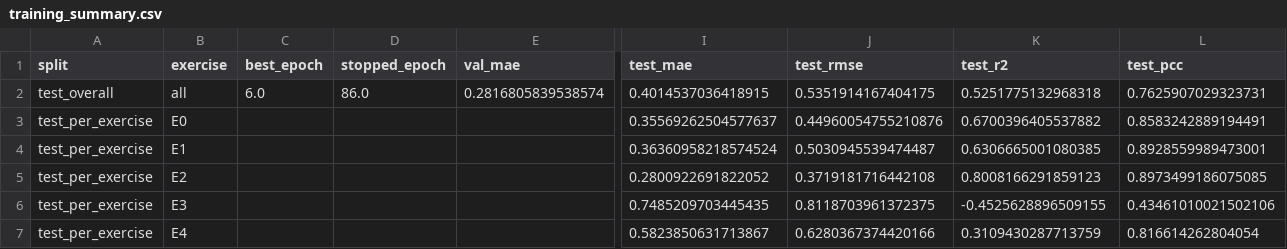
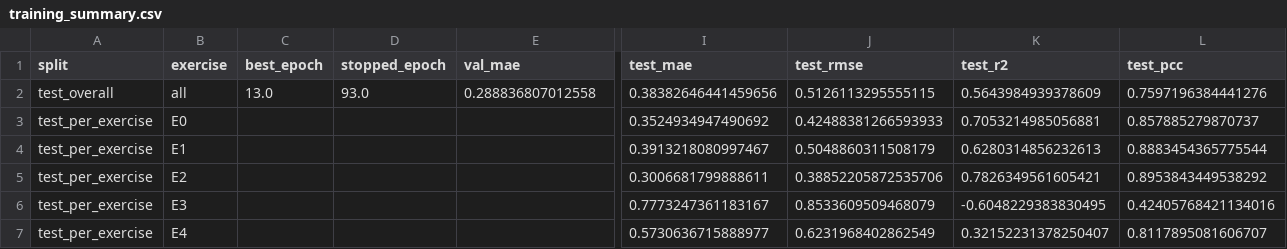
Before and after one commit to Masa-Shaheen/Results, a CSV file: training_summary.csv, drawn as a sheet; only a part is shown, gaps mark what is left out; the diff covers the shown part only; the diff names each change by its address in the sheet, - before the commit and + after, or states it on an @@ line.

Commit message:
Update training results and plots

```diff
--- a/training_summary.csv
+++ b/training_summary.csv
-C2 (best_epoch): 6.0
+C2 (best_epoch): 13.0
-D2 (stopped_epoch): 86.0
+D2 (stopped_epoch): 93.0
-E2 (val_mae): 0.2816805839538574
+E2 (val_mae): 0.288836807012558
-I2 (test_mae): 0.4014537036418915
+I2 (test_mae): 0.38382646441459656
-J2 (test_rmse): 0.5351914167404175
+J2 (test_rmse): 0.5126113295555115
-K2 (test_r2): 0.5251775132968318
+K2 (test_r2): 0.5643984939378609
-L2 (test_pcc): 0.7625907029323731
+L2 (test_pcc): 0.7597196384441276
-I3 (test_mae): 0.35569262504577637
+I3 (test_mae): 0.3524934947490692
-J3 (test_rmse): 0.44960054755210876
+J3 (test_rmse): 0.42488381266593933
-K3 (test_r2): 0.6700396405537882
+K3 (test_r2): 0.7053214985056881
-L3 (test_pcc): 0.8583242889194491
+L3 (test_pcc): 0.857885279870737
-I4 (test_mae): 0.36360958218574524
+I4 (test_mae): 0.3913218080997467
-J4 (test_rmse): 0.5030945539474487
+J4 (test_rmse): 0.5048860311508179
-K4 (test_r2): 0.6306665001080385
+K4 (test_r2): 0.6280314856232613
-L4 (test_pcc): 0.8928559989473001
+L4 (test_pcc): 0.8883454365775544
-I5 (test_mae): 0.2800922691822052
+I5 (test_mae): 0.3006681799888611
-J5 (test_rmse): 0.3719181716442108
+J5 (test_rmse): 0.38852205872535706
-K5 (test_r2): 0.8008166291859123
+K5 (test_r2): 0.7826349561605421
-L5 (test_pcc): 0.8973499186075085
+L5 (test_pcc): 0.8953843449538292
-I6 (test_mae): 0.7485209703445435
+I6 (test_mae): 0.7773247361183167
-J6 (test_rmse): 0.8118703961372375
+J6 (test_rmse): 0.8533609509468079
-K6 (test_r2): -0.4525628896509155
+K6 (test_r2): -0.6048229383830495
-L6 (test_pcc): 0.43461010021502106
+L6 (test_pcc): 0.42405768421134016
-I7 (test_mae): 0.5823850631713867
+I7 (test_mae): 0.5730636715888977
-J7 (test_rmse): 0.6280367374420166
+J7 (test_rmse): 0.6231968402862549
-K7 (test_r2): 0.3109430287713759
+K7 (test_r2): 0.32152231378250407
-L7 (test_pcc): 0.816614262804054
+L7 (test_pcc): 0.8117895081606707
```
Also changed, not shown: 23 edited cells elsewhere in this file, 28 other files.
